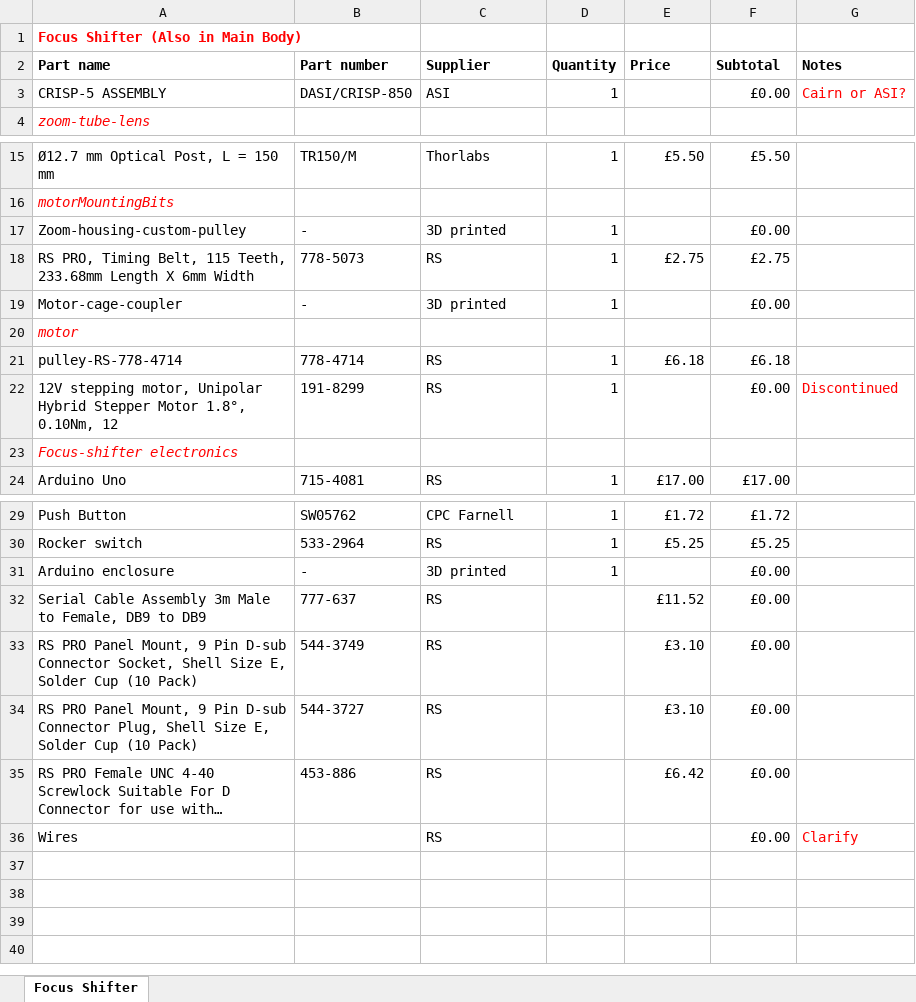
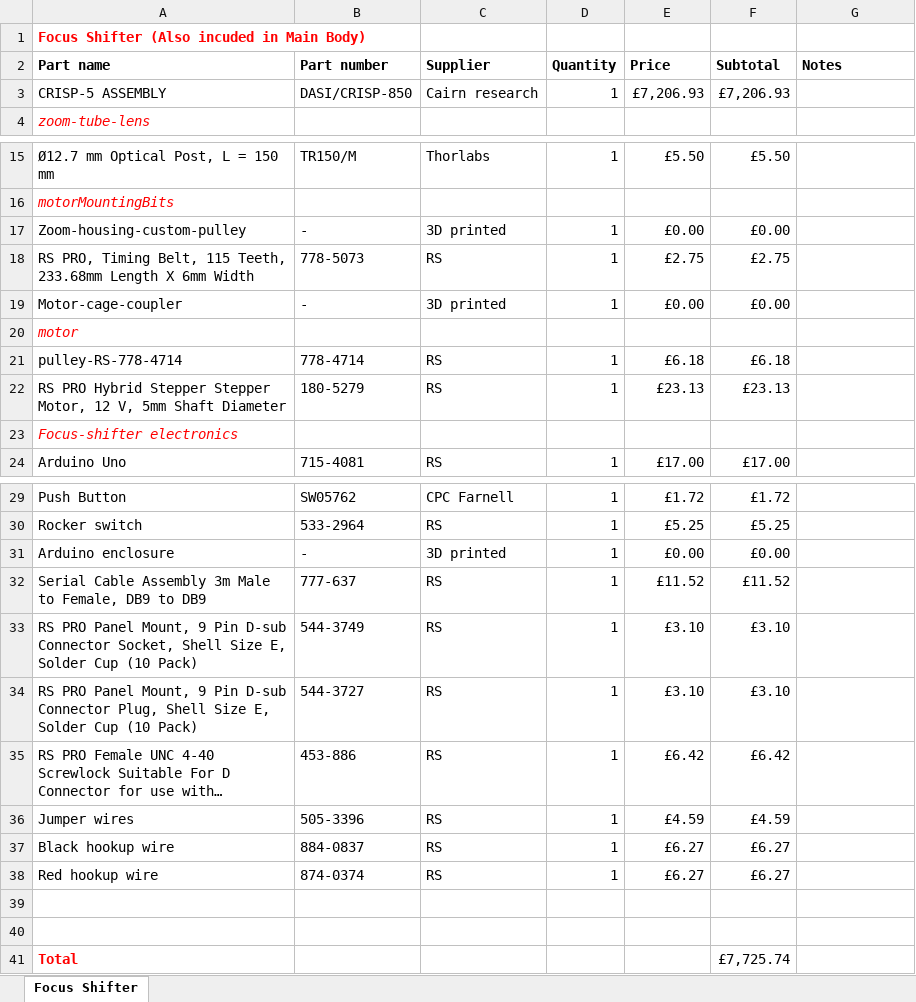
Before and after one commit to HoldenLab/LifeHackWebsite, an Excel workbook: Parts-List/FocusShifter-Parts.xlsx, sheet Focus Shifter, drawn as a sheet; only a part is shown, gaps mark what is left out; long unchanged cells end in …; values as stored, in another font and other column widths than the file's, no borders; removed rows and columns are numbered as before the commit, all else as after; the diff names each change by its address in the sheet, - before the commit and + after, or states it on an @@ line.

```diff
--- a/Parts-List/FocusShifter-Parts.xlsx (sheet Focus Shifter)
+++ b/Parts-List/FocusShifter-Parts.xlsx (sheet Focus Shifter)
-A1 (Part name): Focus Shifter (Also in Main Body)
+A1 (Part name): Focus Shifter (Also incuded in Main Body)
-C3 (Supplier): ASI
+C3 (Supplier): Cairn research
-E3 (Price): (empty)
+E3 (Price): £7,206.93
-F3 (Subtotal): £0.00
+F3 (Subtotal): £7,206.93
-G3 (Notes): Cairn or ASI?
+G3 (Notes): (empty)
-E17 (Price): (empty)
+E17 (Price): £0.00
-E19 (Price): (empty)
+E19 (Price): £0.00
-row 22: 12V stepping motor, Unipolar Hybrid Stepper Motor 1.8°, 0.10Nm, 12 | 191-8299 | RS | 1 |  | £0.00 | Discontinued
+row 22: RS PRO Hybrid Stepper Stepper Motor, 12 V, 5mm Shaft Diameter | 180-5279 | RS | 1 | £23.13 | £23.13
-E31 (Price): (empty)
+E31 (Price): £0.00
-D32:D35 (Quantity): (empty)
+D32:D35 (Quantity): 1
-F32 (Subtotal): £0.00
+F32 (Subtotal): £11.52
-F33:F34 (Subtotal): £0.00
+F33:F34 (Subtotal): £3.10
-F35 (Subtotal): £0.00
+F35 (Subtotal): £6.42
+row 36: Jumper wires | 505-3396 | RS | 1 | £4.59 | £4.59
+row 37: Black hookup wire | 884-0837 | RS | 1 | £6.27 | £6.27
+row 38: Red hookup wire | 874-0374 | RS | 1 | £6.27 | £6.27
-row 39: Wires |  | RS |  |  | £0.00 | Clarify
+row 39: (empty)
+row 40: (empty)
+row 41: Total |  |  |  |  | £7,725.74
```
Also changed, not shown: Parts-List/BeamExpansion-Parts.xlsx, Parts-List/ImageAutofocus-Parts.xlsx, 35 other files.
